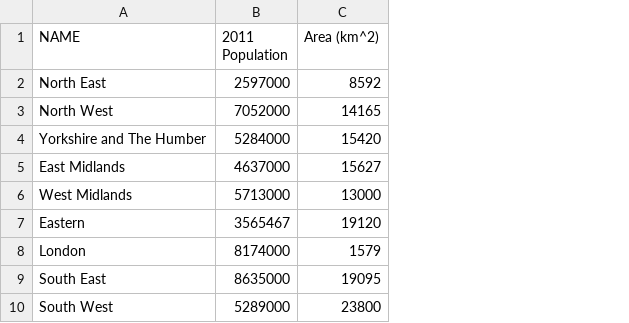
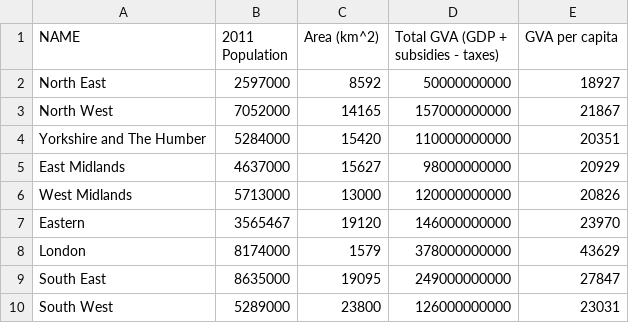
Before and after one commit to larocque492/cartograms4all, a CSV file: examples/uk.csv, drawn as a sheet; the diff names each change by its address in the sheet, - before the commit and + after, or states it on an @@ line.

Commit message:
Adding CA maps and better data

```diff
--- a/examples/uk.csv
+++ b/examples/uk.csv
+column D, rows 1-10: Total GVA (GDP + subsidies - taxes) | 50000000000 | 157000000000 | 110000000000 | 98000000000 | 120000000000 | 146000000000 | 378000000000 | 249000000000 | 126000000000
+column E (GVA per capita), rows 2-10: 18927 | 21867 | 20351 | 20929 | 20826 | 23970 | 43629 | 27847 | 23031
```
Also changed, not shown: examples/syria.csv, 29 other files.
